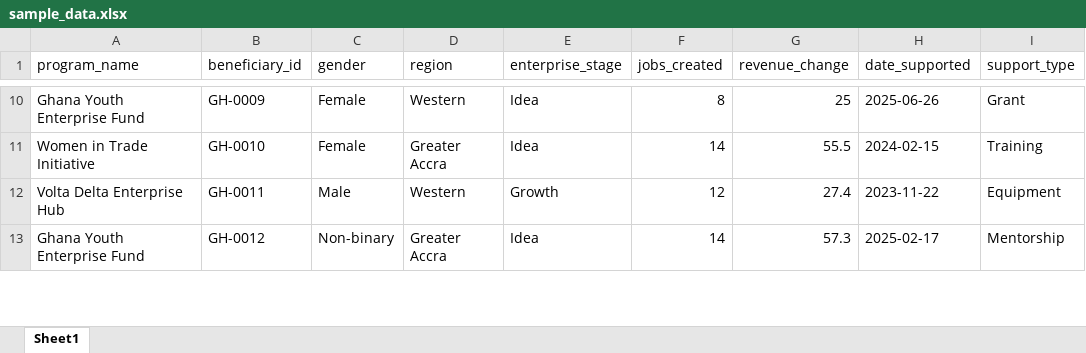
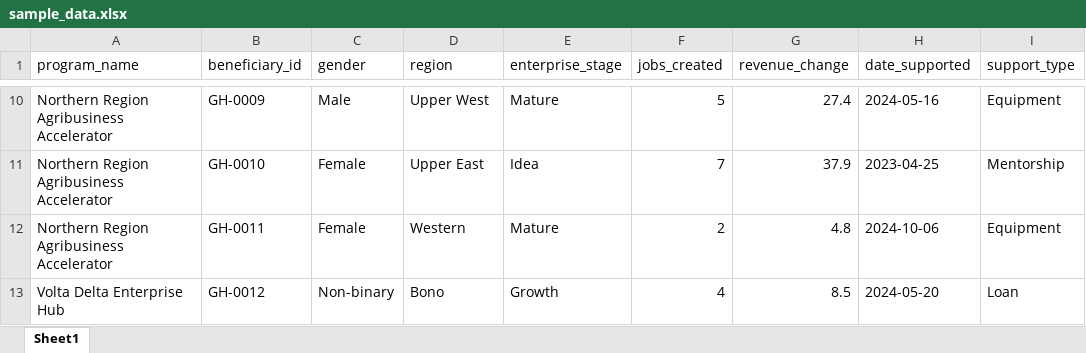
Before and after one commit to amsungsong1-alt/impact-story-teller, an Excel workbook: data/sample_data.xlsx, sheet Sheet1, drawn as a sheet; only a part is shown, gaps mark what is left out; values as stored, in another font and other column widths than the file's, no borders; the diff covers the shown part only; the diff names each change by its address in the sheet, - before the commit and + after, or states it on an @@ line.

```diff
--- a/data/sample_data.xlsx (sheet Sheet1)
+++ b/data/sample_data.xlsx (sheet Sheet1)
-A10 (program_name): Ghana Youth Enterprise Fund
+A10 (program_name): Northern Region Agribusiness Accelerator
-C10 (gender): Female
+C10 (gender): Male
-D10 (region): Western
+D10 (region): Upper West
-E10 (enterprise_stage): Idea
+E10 (enterprise_stage): Mature
-F10 (jobs_created): 8
+F10 (jobs_created): 5
-G10 (revenue_change): 25
+G10 (revenue_change): 27.4
-H10 (date_supported): 2025-06-26
+H10 (date_supported): 2024-05-16
-I10 (support_type): Grant
+I10 (support_type): Equipment
-A11 (program_name): Women in Trade Initiative
+A11 (program_name): Northern Region Agribusiness Accelerator
-D11 (region): Greater Accra
+D11 (region): Upper East
-F11 (jobs_created): 14
+F11 (jobs_created): 7
-G11 (revenue_change): 55.5
+G11 (revenue_change): 37.9
-H11 (date_supported): 2024-02-15
+H11 (date_supported): 2023-04-25
-I11 (support_type): Training
+I11 (support_type): Mentorship
-A12 (program_name): Volta Delta Enterprise Hub
+A12 (program_name): Northern Region Agribusiness Accelerator
-C12 (gender): Male
+C12 (gender): Female
-E12 (enterprise_stage): Growth
+E12 (enterprise_stage): Mature
-F12 (jobs_created): 12
+F12 (jobs_created): 2
-G12 (revenue_change): 27.4
+G12 (revenue_change): 4.8
-H12 (date_supported): 2023-11-22
+H12 (date_supported): 2024-10-06
-A13 (program_name): Ghana Youth Enterprise Fund
+A13 (program_name): Volta Delta Enterprise Hub
-D13 (region): Greater Accra
+D13 (region): Bono
-E13 (enterprise_stage): Idea
+E13 (enterprise_stage): Growth
-F13 (jobs_created): 14
+F13 (jobs_created): 4
-G13 (revenue_change): 57.3
+G13 (revenue_change): 8.5
-H13 (date_supported): 2025-02-17
+H13 (date_supported): 2024-05-20
-I13 (support_type): Mentorship
+I13 (support_type): Loan
```
Also changed, not shown: 301 edited cells elsewhere in this sheet.
